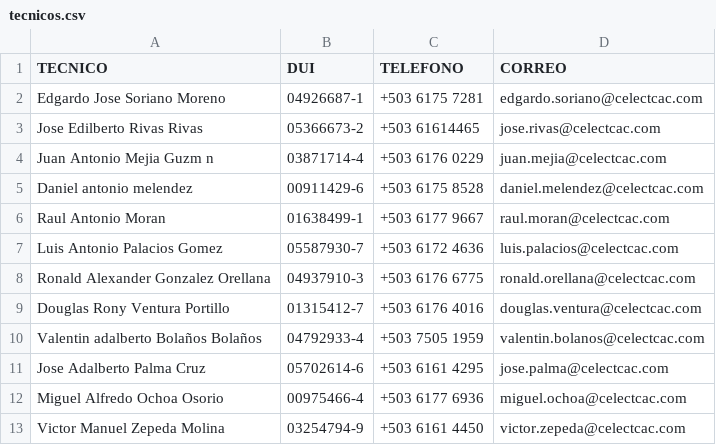
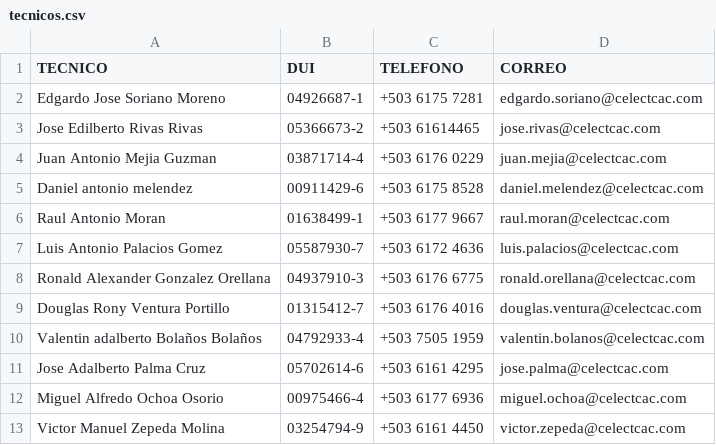
Before and after one commit to jr0447951-spec/app-accesos, a CSV file: tecnicos.csv, drawn as a sheet.

Commit message:
Update tecnicos.csv

```diff
--- a/tecnicos.csv
+++ b/tecnicos.csv
@@ -3,3 +3,3 @@ Edgardo Jose Soriano Moreno;04926687-1;+503 6175 7281;edgardo.soriano@celectcac.
 Jose Edilberto Rivas Rivas;05366673-2;+503 61614465;jose.rivas@celectcac.com
-Juan Antonio Mejia Guzm n;03871714-4;+503 6176 0229;juan.mejia@celectcac.com
+Juan Antonio Mejia Guzman;03871714-4;+503 6176 0229;juan.mejia@celectcac.com
 Daniel antonio melendez;00911429-6;+503 6175 8528;daniel.melendez@celectcac.com
```
